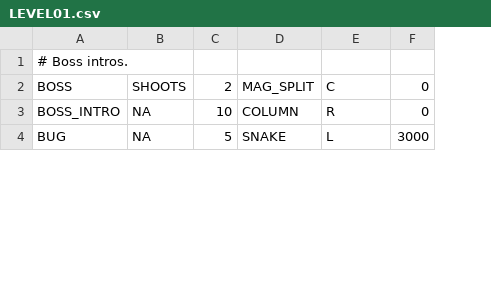
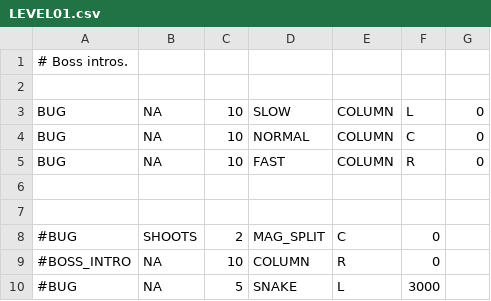
Before and after one commit to lesmiskin/mouse-quest, a CSV file: src/LEVEL01.csv, drawn as a sheet; only a part is shown; removed rows and columns are numbered as before the commit, all else as after; the diff names each change by its address in the sheet, - before the commit and + after, or states it on an @@ line.

```diff
--- a/src/LEVEL01.csv
+++ b/src/LEVEL01.csv
-column A, rows 1-4: # Boss intros. | BOSS | BOSS_INTRO | BUG
+column A, rows 8-10: #BUG | #BOSS_INTRO | #BUG
+column G, empty
+row 1: # Boss intros.
+row 2: (empty)
+row 3: BUG | NA | 10 | SLOW | COLUMN | L | 0
+row 4: BUG | NA | 10 | NORMAL | COLUMN | C | 0
+row 5: BUG | NA | 10 | FAST | COLUMN | R | 0
+row 6: (empty)
```
Also changed, not shown: 1 other file.
